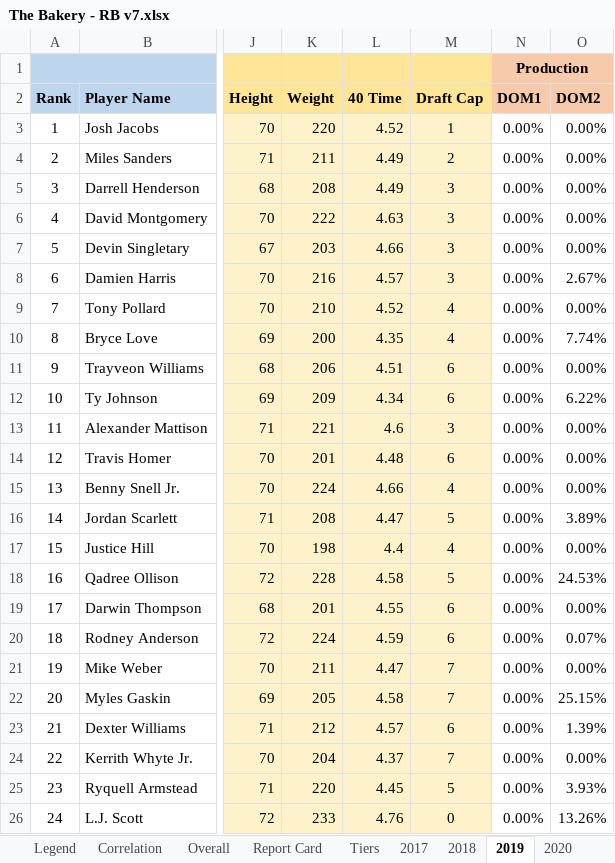
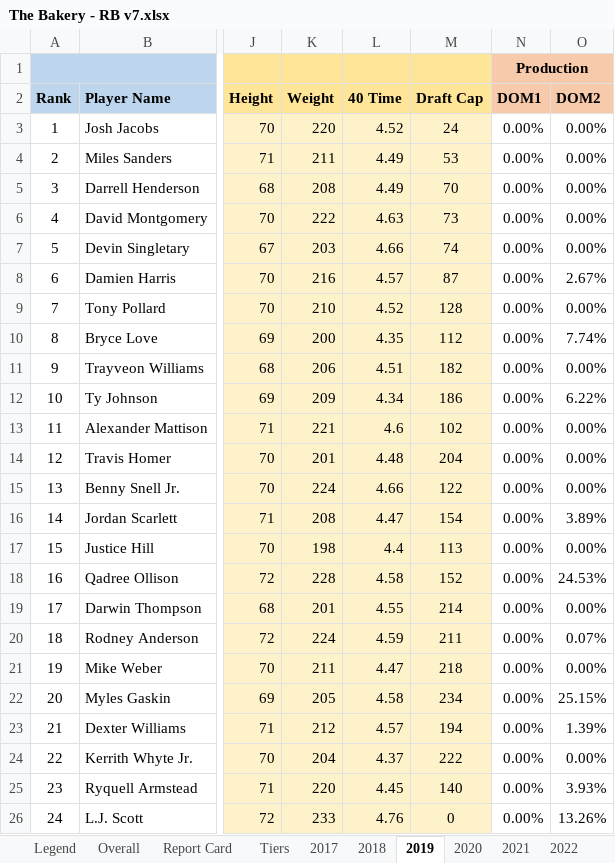
Before and after one commit to chdasiegel/Dynasty, an Excel workbook: data/Bakery/RB/The Bakery - RB v7.xlsx, sheet 2019, drawn as a sheet; only a part is shown, gaps mark what is left out; values as stored, in another font and other column widths than the file's, no borders; conditional formats not drawn; the diff names each change by its address in the sheet, - before the commit and + after, or states it on an @@ line.

```diff
--- a/data/Bakery/RB/The Bakery - RB v7.xlsx (sheet 2019)
+++ b/data/Bakery/RB/The Bakery - RB v7.xlsx (sheet 2019)
@@ sheet tab hidden: Correlation @@
-M3: 1
+M3: 24
-M4: 2
+M4: 53
-M5: 3
+M5: 70
-M6: 3
+M6: 73
-M7: 3
+M7: 74
-M8: 3
+M8: 87
-M9: 4
+M9: 128
-M10: 4
+M10: 112
-M11: 6
+M11: 182
-M12: 6
+M12: 186
-M13: 3
+M13: 102
-M14: 6
+M14: 204
-M15: 4
+M15: 122
-M16: 5
+M16: 154
-M17: 4
+M17: 113
-M18: 5
+M18: 152
-M19: 6
+M19: 214
-M20: 6
+M20: 211
-M21: 7
+M21: 218
-M22: 7
+M22: 234
-M23: 6
+M23: 194
-M24: 7
+M24: 222
-M25: 5
+M25: 140
```
Also changed, not shown: sheet Overall, sheet 2017, sheet 2025, sheet 2022, sheet 2021, sheet 2018, 4 more sheets, other sheet tabs, 40 other files.
